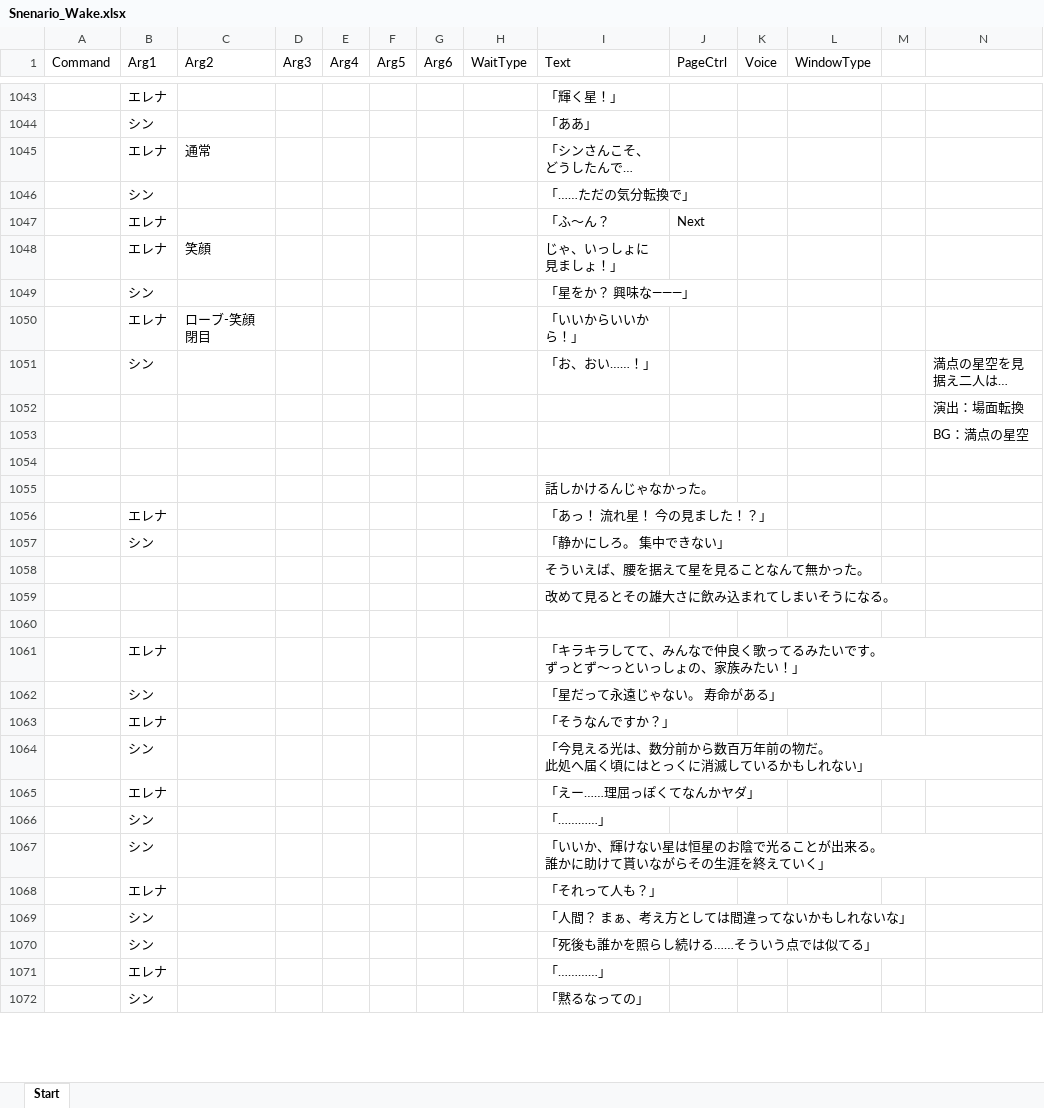
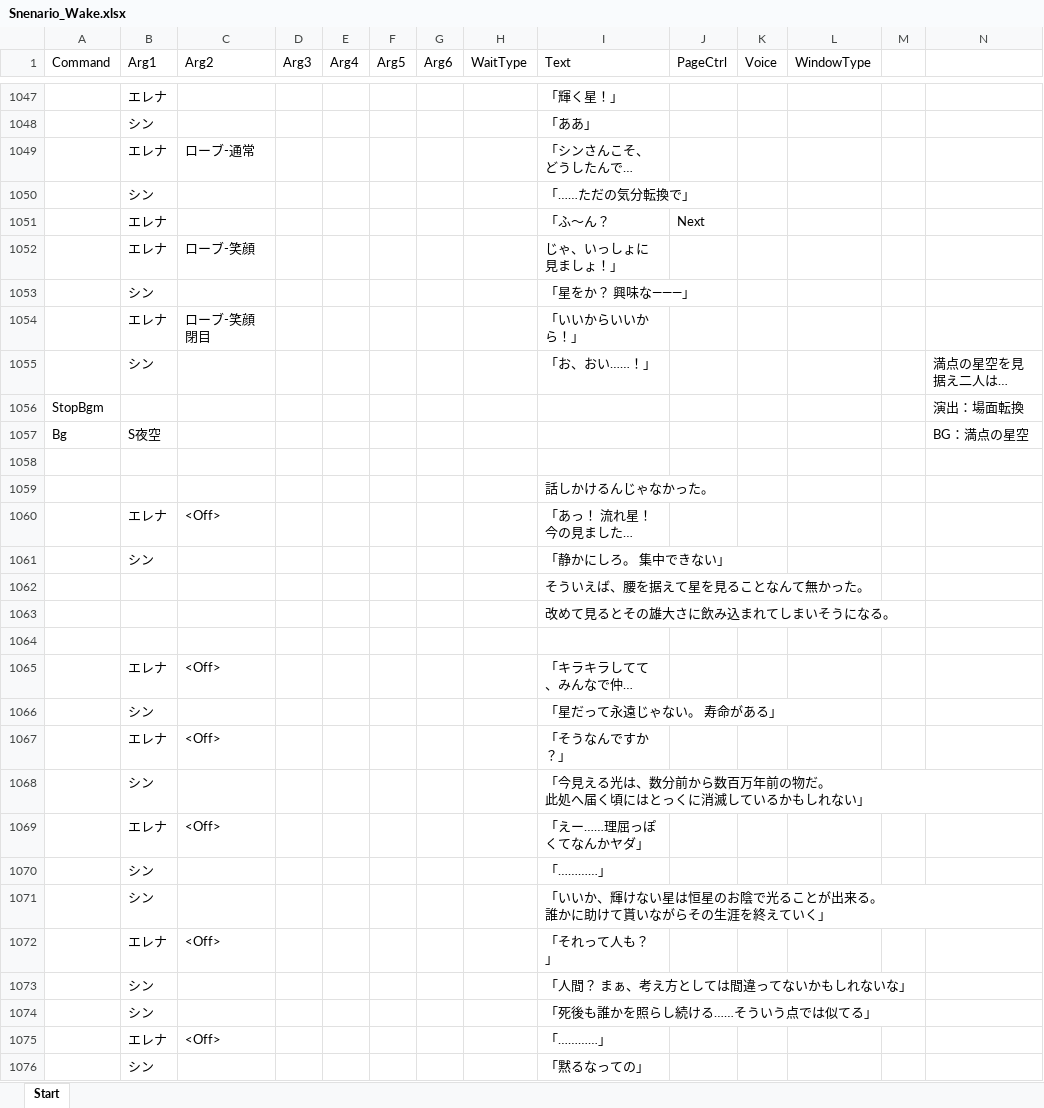
Before and after one commit to WindPow/AriHino, an Excel workbook: AriHino/Assets/ArihinoMain/Scenarios/Snenario_Wake.xlsx, sheet Start, drawn as a sheet; only a part is shown, gaps mark what is left out; long unchanged cells end in …; values as stored, in another font and other column widths than the file's, no borders; removed rows and columns are numbered as before the commit, all else as after; the diff covers the shown part only; the diff names each change by its address in the sheet, - before the commit and + after, or states it on an @@ line.

```diff
--- a/AriHino/Assets/ArihinoMain/Scenarios/Snenario_Wake.xlsx (sheet Start)
+++ b/AriHino/Assets/ArihinoMain/Scenarios/Snenario_Wake.xlsx (sheet Start)
-C1049 (Arg2): 通常
+C1049 (Arg2): ローブ-通常
-C1052 (Arg2): 笑顔
+C1052 (Arg2): ローブ-笑顔
-A1056 (Command): (empty)
+A1056 (Command): StopBgm
-row 1053:  |  |  |  |  |  |  |  |  |  |  |  |  | BG：満点の星空
+row 1057: Bg | S夜空 |  |  |  |  |  |  |  |  |  |  |  | BG：満点の星空
-C1060 (Arg2): (empty)
+C1060 (Arg2): <Off>
-C1065 (Arg2): (empty)
+C1065 (Arg2): <Off>
-C1067 (Arg2): (empty)
+C1067 (Arg2): <Off>
-C1069 (Arg2): (empty)
+C1069 (Arg2): <Off>
-C1072 (Arg2): (empty)
+C1072 (Arg2): <Off>
-C1075 (Arg2): (empty)
+C1075 (Arg2): <Off>
```
Also changed, not shown: 10 added rows, 2 removed rows, 1 moved row and 25 edited cells elsewhere in this sheet, 22 other files.
